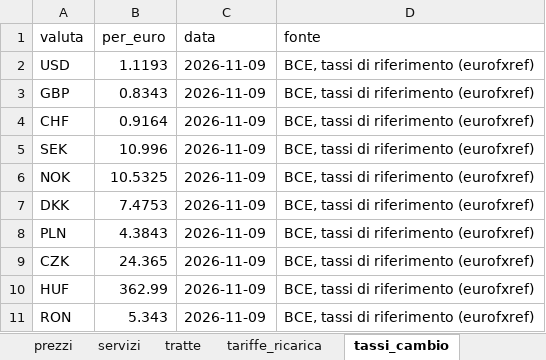
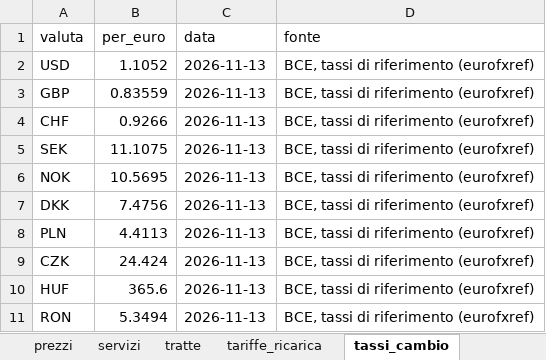
Before and after one commit to csantacroce/iviaggi-dati, an Excel workbook: source/dati.xlsx, sheet tassi_cambio, drawn as a sheet; values as stored, in another font and other column widths than the file's, no borders; the diff names each change by its address in the sheet, - before the commit and + after, or states it on an @@ line.

```diff
--- a/source/dati.xlsx (sheet tassi_cambio)
+++ b/source/dati.xlsx (sheet tassi_cambio)
-B2 (per_euro): 1.1193
+B2 (per_euro): 1.1052
-C2:C11 (data): 2026-11-09
+C2:C11 (data): 2026-11-13
-B3 (per_euro): 0.8343
+B3 (per_euro): 0.83559
-B4 (per_euro): 0.9164
+B4 (per_euro): 0.9266
-B5 (per_euro): 10.996
+B5 (per_euro): 11.1075
-B6 (per_euro): 10.5325
+B6 (per_euro): 10.5695
-B7 (per_euro): 7.4753
+B7 (per_euro): 7.4756
-B8 (per_euro): 4.3843
+B8 (per_euro): 4.4113
-B9 (per_euro): 24.365
+B9 (per_euro): 24.424
-B10 (per_euro): 362.99
+B10 (per_euro): 365.6
-B11 (per_euro): 5.343
+B11 (per_euro): 5.3494
```
Also changed, not shown: sheet prezzi, sheet info_aggiornamento, 5 other files.
